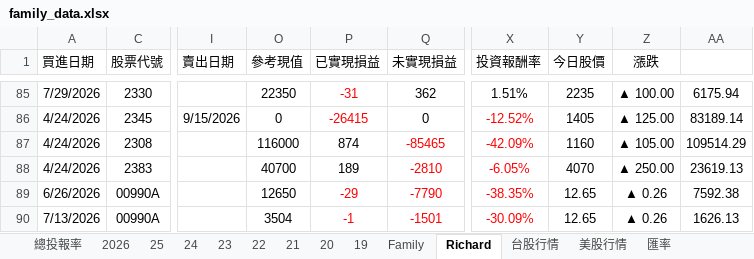
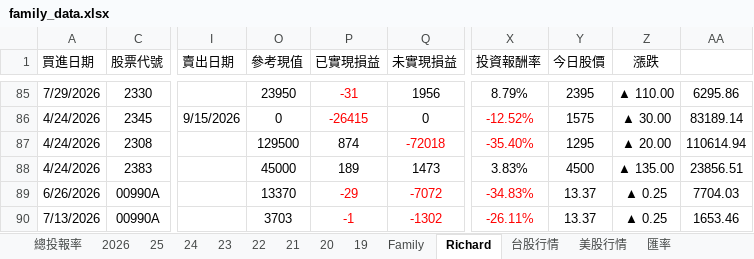
Before and after one commit to even182/richard-personal-hub, an Excel workbook: data/family_data.xlsx, sheet Richard, drawn as a sheet; only a part is shown, gaps mark what is left out; values as stored, in another font and other column widths than the file's, no borders; charts and pictures and conditional formats not drawn; the diff covers the shown part only; the diff names each change by its address in the sheet, - before the commit and + after, or states it on an @@ line.

```diff
--- a/data/family_data.xlsx (sheet Richard)
+++ b/data/family_data.xlsx (sheet Richard)
-O85 (參考現值): 22350
+O85 (參考現值): 23950
-Q85 (未實現損益): 362
+Q85 (未實現損益): 1956
-X85 (投資報酬率): 1.51%
+X85 (投資報酬率): 8.79%
-Y85 (今日股價): 2235
+Y85 (今日股價): 2395
-Z85 (漲跌): ▲ 100.00
+Z85 (漲跌): ▲ 110.00
-AA85: 6175.94
+AA85: 6295.86
-Y86 (今日股價): 1405
+Y86 (今日股價): 1575
-Z86 (漲跌): ▲ 125.00
+Z86 (漲跌): ▲ 30.00
-O87 (參考現值): 116000
+O87 (參考現值): 129500
-Q87 (未實現損益): -85465
+Q87 (未實現損益): -72018
-X87 (投資報酬率): -42.09%
+X87 (投資報酬率): -35.40%
-Y87 (今日股價): 1160
+Y87 (今日股價): 1295
-Z87 (漲跌): ▲ 105.00
+Z87 (漲跌): ▲ 20.00
-AA87: 109514.29
+AA87: 110614.94
-O88 (參考現值): 40700
+O88 (參考現值): 45000
-Q88 (未實現損益): -2810
+Q88 (未實現損益): 1473
-Q88 text colour: #FF0000
+Q88 text colour: black
-X88 (投資報酬率): -6.05%
+X88 (投資報酬率): 3.83%
-X88 text colour: #FF0000
+X88 text colour: black
-Y88 (今日股價): 4070
+Y88 (今日股價): 4500
-Z88 (漲跌): ▲ 250.00
+Z88 (漲跌): ▲ 135.00
-AA88: 23619.13
+AA88: 23856.51
-O89 (參考現值): 12650
+O89 (參考現值): 13370
-Q89 (未實現損益): -7790
+Q89 (未實現損益): -7072
-X89 (投資報酬率): -38.35%
+X89 (投資報酬率): -34.83%
-Y89:Y90 (今日股價): 12.65
+Y89:Y90 (今日股價): 13.37
-Z89:Z90 (漲跌): ▲ 0.26
+Z89:Z90 (漲跌): ▲ 0.25
-AA89: 7592.38
+AA89: 7704.03
-O90 (參考現值): 3504
+O90 (參考現值): 3703
-Q90 (未實現損益): -1501
+Q90 (未實現損益): -1302
-X90 (投資報酬率): -30.09%
+X90 (投資報酬率): -26.11%
-AA90: 1626.13
+AA90: 1653.46
```
Also changed, not shown: 2 added rows, 2 removed rows, 233 edited cells and cell formats elsewhere in this sheet, sheet 台股行情, sheet Family, sheet 2026, sheet 21, sheet 25, sheet 24, 5 more sheets, hidden cells, charts or pictures.
